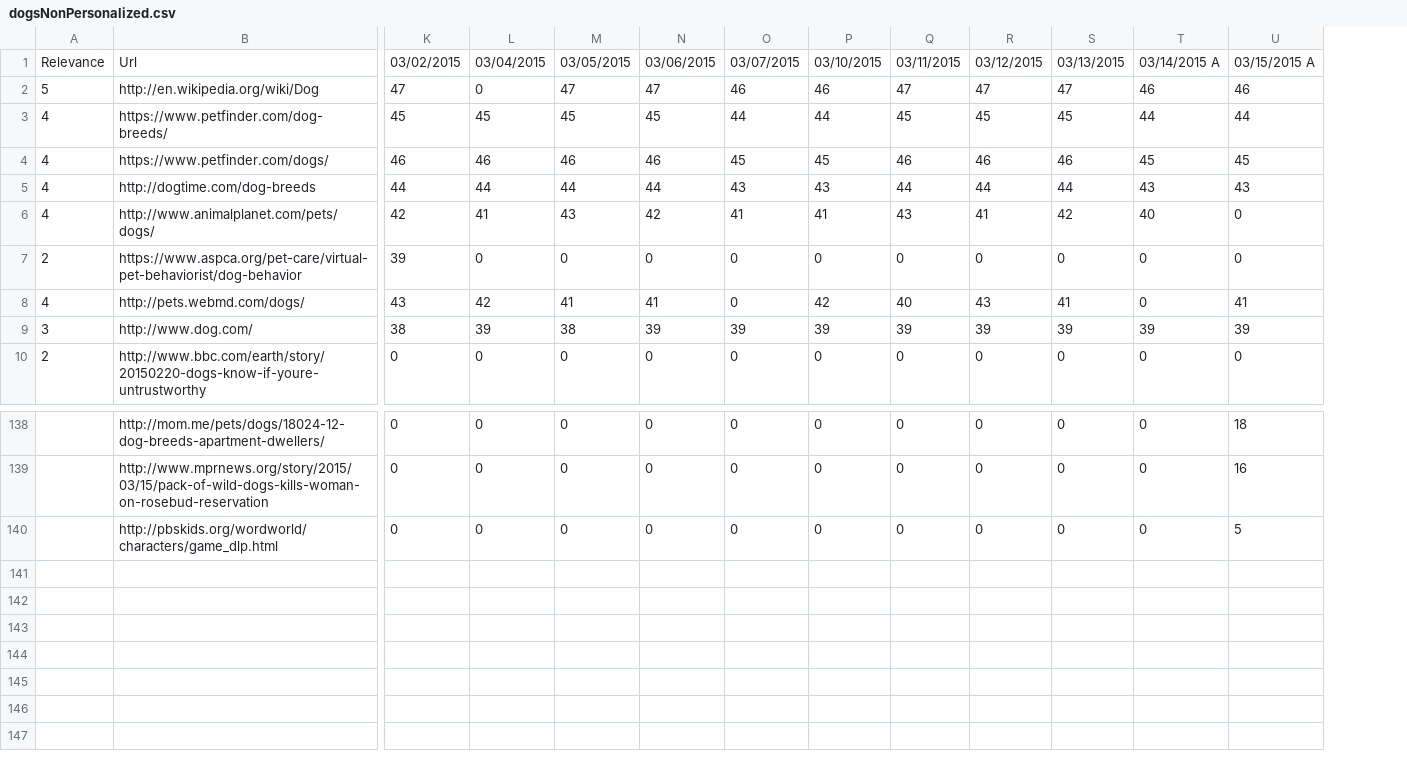
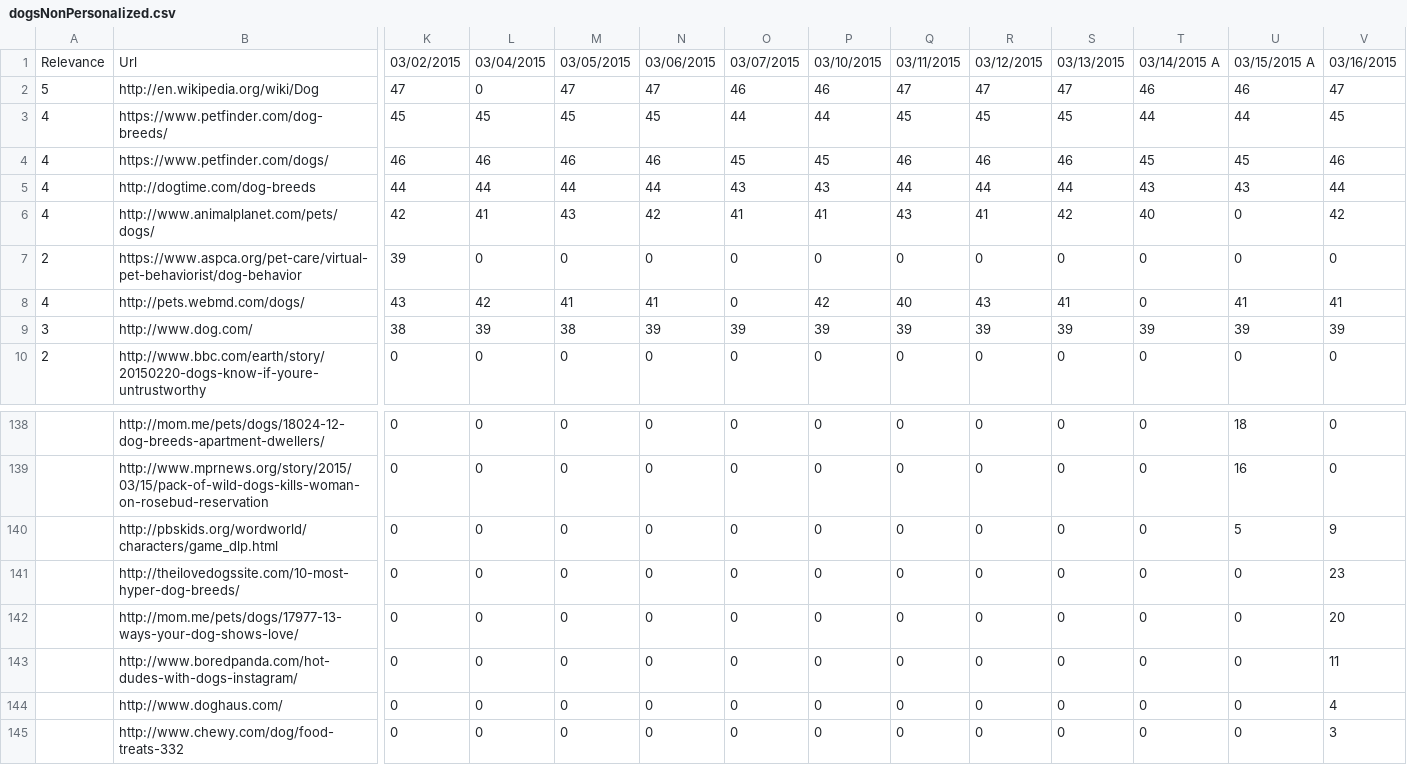
Before and after one commit to TKRKS/PersonalizedSearchBot, a CSV file: dogsNonPersonalized.csv, drawn as a sheet; only a part is shown, gaps mark what is left out; rows hold the shown columns only; the diff names each change by its address in the sheet, - before the commit and + after, or states it on an @@ line.

```diff
--- a/dogsNonPersonalized.csv
+++ b/dogsNonPersonalized.csv
+column V, rows 1-10: 03/16/2015 | 47 | 45 | 46 | 44 | 42 | 0 | 41 | 39 | 0; rows 138-140: 0 | 0 | 9
+row 141:  | http://theilovedogssite.com/10-most-hyper-dog-breeds/ | 0 | 0 | 0 | 0 | 0 | 0 | 0 | 0 | 0 | 0 | 0 | 23
+row 142:  | http://mom.me/pets/dogs/17977-13-ways-your-dog-shows-love/ | 0 | 0 | 0 | 0 | 0 | 0 | 0 | 0 | 0 | 0 | 0 | 20
+row 143:  | http://www.boredpanda.com/hot-dudes-with-dogs-instagram/ | 0 | 0 | 0 | 0 | 0 | 0 | 0 | 0 | 0 | 0 | 0 | 11
+row 144:  | http://www.doghaus.com/ | 0 | 0 | 0 | 0 | 0 | 0 | 0 | 0 | 0 | 0 | 0 | 4
+row 145:  | http://www.chewy.com/dog/food-treats-332 | 0 | 0 | 0 | 0 | 0 | 0 | 0 | 0 | 0 | 0 | 0 | 3
```
Also changed, not shown: dogsPersonalized.csv, gamergateNonPersonalized.csv, 13 other files.
